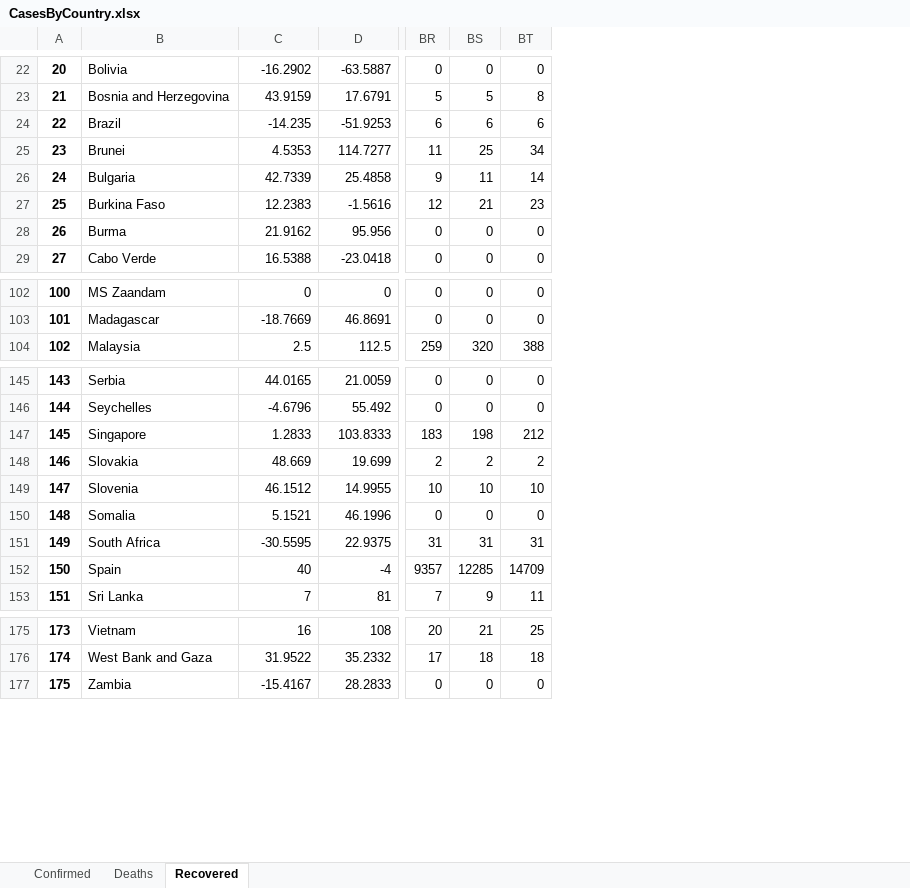
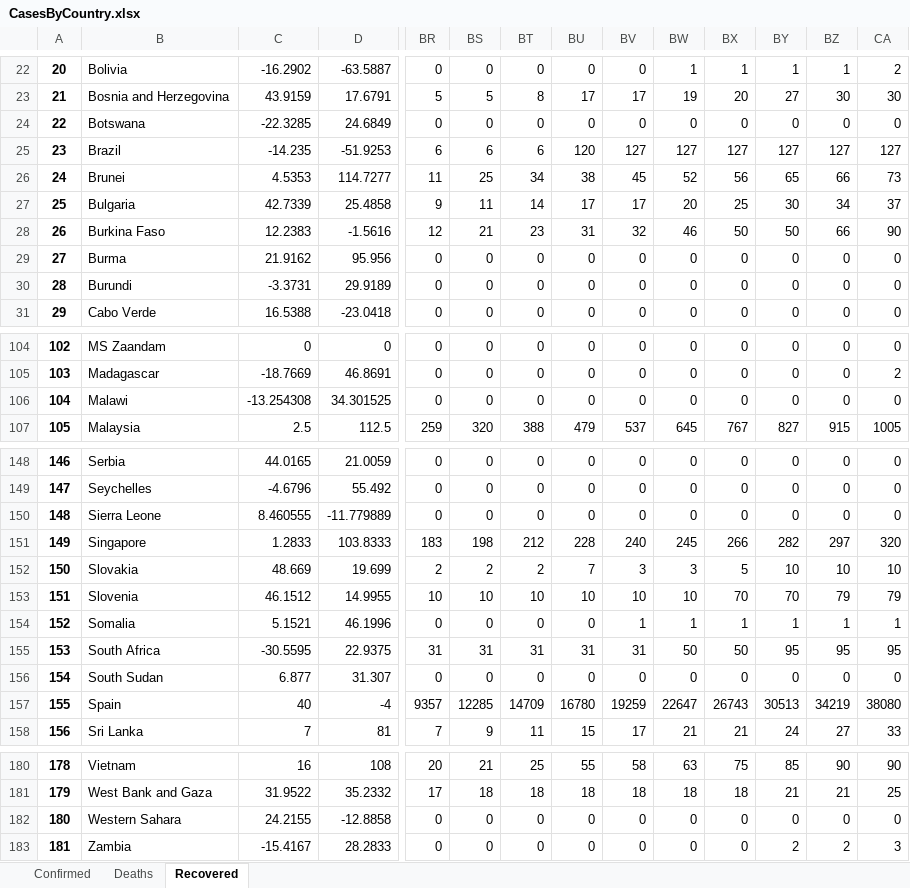
Before and after one commit to msarnacki/coronavirus-2019-nCoV, an Excel workbook: CasesByCountry.xlsx, sheet Recovered, drawn as a sheet; only a part is shown, gaps mark what is left out; values as stored, in another font and other column widths than the file's, no borders; addresses are those after the commit; rows hold the shown columns only; the diff covers the shown part only; the diff names each change by its address in the sheet, - before the commit and + after, or states it on an @@ line.

```diff
--- a/CasesByCountry.xlsx (sheet Recovered)
+++ b/CasesByCountry.xlsx (sheet Recovered)
+column BU, rows 22-23: 0 | 17; rows 25-29: 120 | 38 | 17 | 31 | 0; row 31: 0; rows 104-105: 0 | 0; row 107: 479; rows 148-149: 0 | 0; rows 151-155: 228 | 7 | 10 | 0 | 31; rows 157-158: 16780 | 15; rows 180-181: 55 | 18; row 183: 0
+column BV, rows 22-23: 0 | 17; rows 25-29: 127 | 45 | 17 | 32 | 0; row 31: 0; rows 104-105: 0 | 0; row 107: 537; rows 148-149: 0 | 0; rows 151-155: 240 | 3 | 10 | 1 | 31; rows 157-158: 19259 | 17; rows 180-181: 58 | 18; row 183: 0
+column BW, rows 22-23: 1 | 19; rows 25-29: 127 | 52 | 20 | 46 | 0; row 31: 0; rows 104-105: 0 | 0; row 107: 645; rows 148-149: 0 | 0; rows 151-155: 245 | 3 | 10 | 1 | 50; rows 157-158: 22647 | 21; rows 180-181: 63 | 18; row 183: 0
+column BX, rows 22-23: 1 | 20; rows 25-29: 127 | 56 | 25 | 50 | 0; row 31: 0; rows 104-105: 0 | 0; row 107: 767; rows 148-149: 0 | 0; rows 151-155: 266 | 5 | 70 | 1 | 50; rows 157-158: 26743 | 21; rows 180-181: 75 | 18; row 183: 0
+column BY, rows 22-23: 1 | 27; rows 25-29: 127 | 65 | 30 | 50 | 0; row 31: 0; rows 104-105: 0 | 0; row 107: 827; rows 148-149: 0 | 0; rows 151-155: 282 | 10 | 70 | 1 | 95; rows 157-158: 30513 | 24; rows 180-181: 85 | 21; row 183: 2
+column BZ, rows 22-23: 1 | 30; rows 25-29: 127 | 66 | 34 | 66 | 0; row 31: 0; rows 104-105: 0 | 0; row 107: 915; rows 148-149: 0 | 0; rows 151-155: 297 | 10 | 79 | 1 | 95; rows 157-158: 34219 | 27; rows 180-181: 90 | 21; row 183: 2
+column CA, rows 22-23: 2 | 30; rows 25-29: 127 | 73 | 37 | 90 | 0; row 31: 0; rows 104-105: 0 | 2; row 107: 1005; rows 148-149: 0 | 0; rows 151-155: 320 | 10 | 79 | 1 | 95; rows 157-158: 38080 | 33; rows 180-181: 90 | 25; row 183: 3
+row 24: 22 | Botswana | -22.3285 | 24.6849 | 0 | 0 | 0 | 0 | 0 | 0 | 0 | 0 | 0 | 0
@@ column A renumbered from row 25 down @@
+row 30: 28 | Burundi | -3.3731 | 29.9189 | 0 | 0 | 0 | 0 | 0 | 0 | 0 | 0 | 0 | 0
+row 106: 104 | Malawi | -13.254308 | 34.301525 | 0 | 0 | 0 | 0 | 0 | 0 | 0 | 0 | 0 | 0
+row 150: 148 | Sierra Leone | 8.460555 | -11.779889 | 0 | 0 | 0 | 0 | 0 | 0 | 0 | 0 | 0 | 0
+row 156: 154 | South Sudan | 6.877 | 31.307 | 0 | 0 | 0 | 0 | 0 | 0 | 0 | 0 | 0 | 0
+row 182: 180 | Western Sahara | 24.2155 | -12.8858 | 0 | 0 | 0 | 0 | 0 | 0 | 0 | 0 | 0 | 0
```
Also changed, not shown: 6 edited cells elsewhere in this sheet, sheet Deaths, sheet Confirmed, TimeSeries.xlsx, 11 other files.
